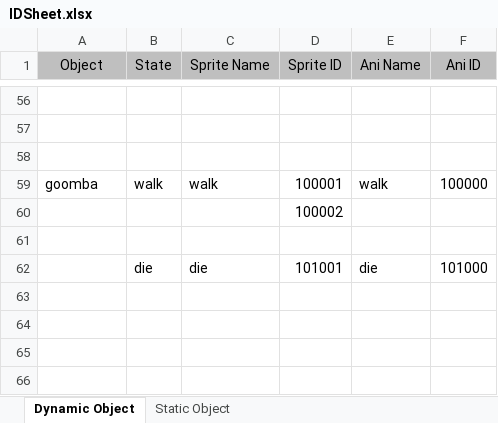
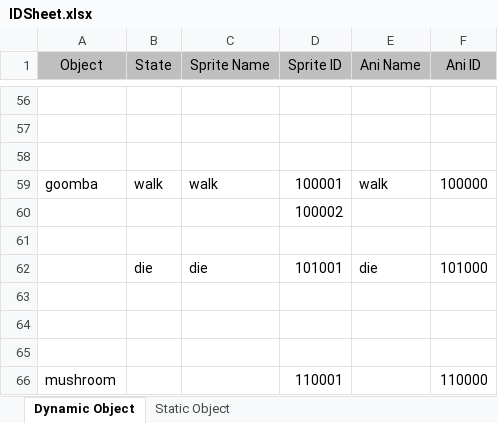
Before and after one commit to Searching96/game-mario, an Excel workbook: IDSheet.xlsx, sheet Dynamic Object, drawn as a sheet; only a part is shown, gaps mark what is left out; values as stored, in another font and other column widths than the file's, no borders; the diff names each change by its address in the sheet, - before the commit and + after, or states it on an @@ line.

Commit message:
add mushroom object that move properly (perhaps)

```diff
--- a/IDSheet.xlsx (sheet Dynamic Object)
+++ b/IDSheet.xlsx (sheet Dynamic Object)
+row 63: (empty)
+row 64: (empty)
+row 65: (empty)
+row 66: mushroom |  |  | 110001 |  | 110000
```
Also changed, not shown: 9 other files.
